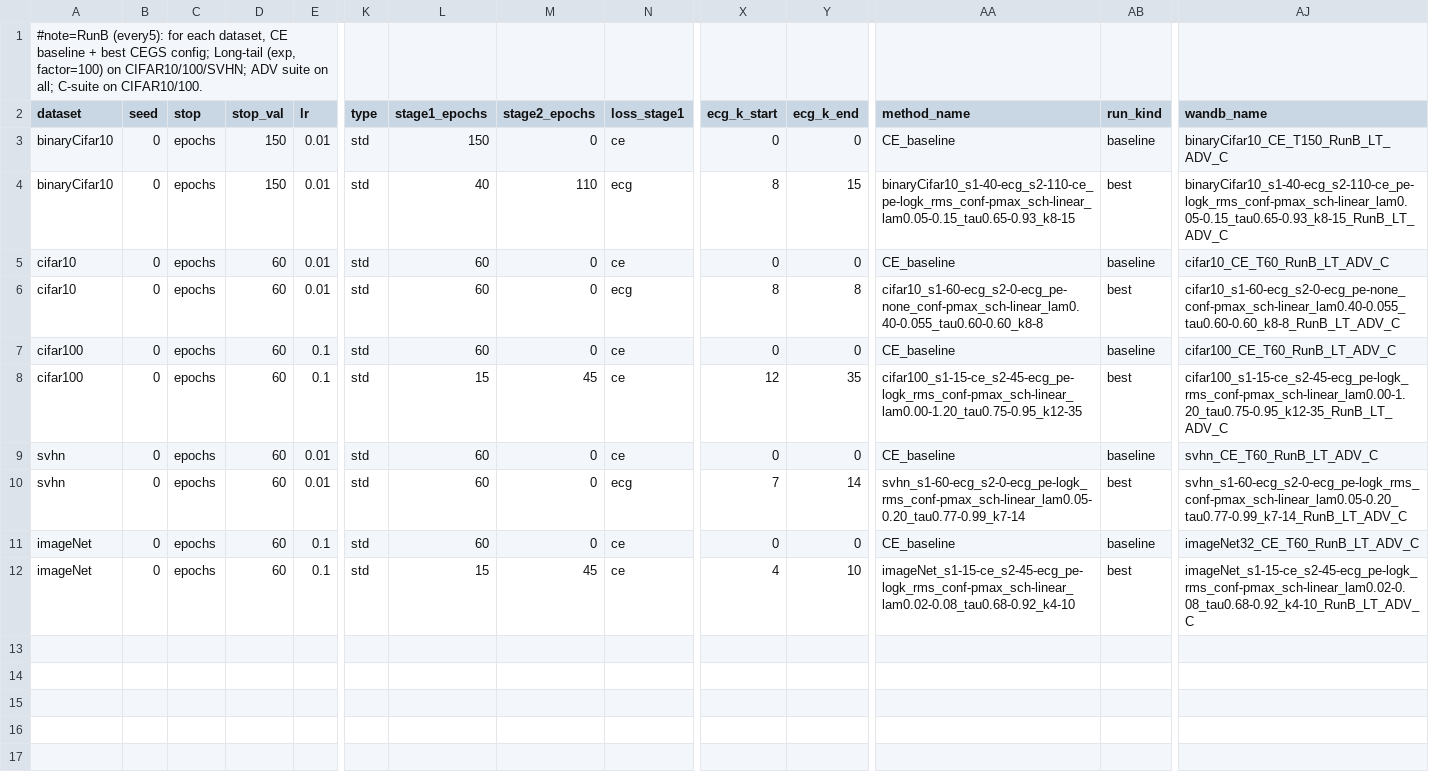
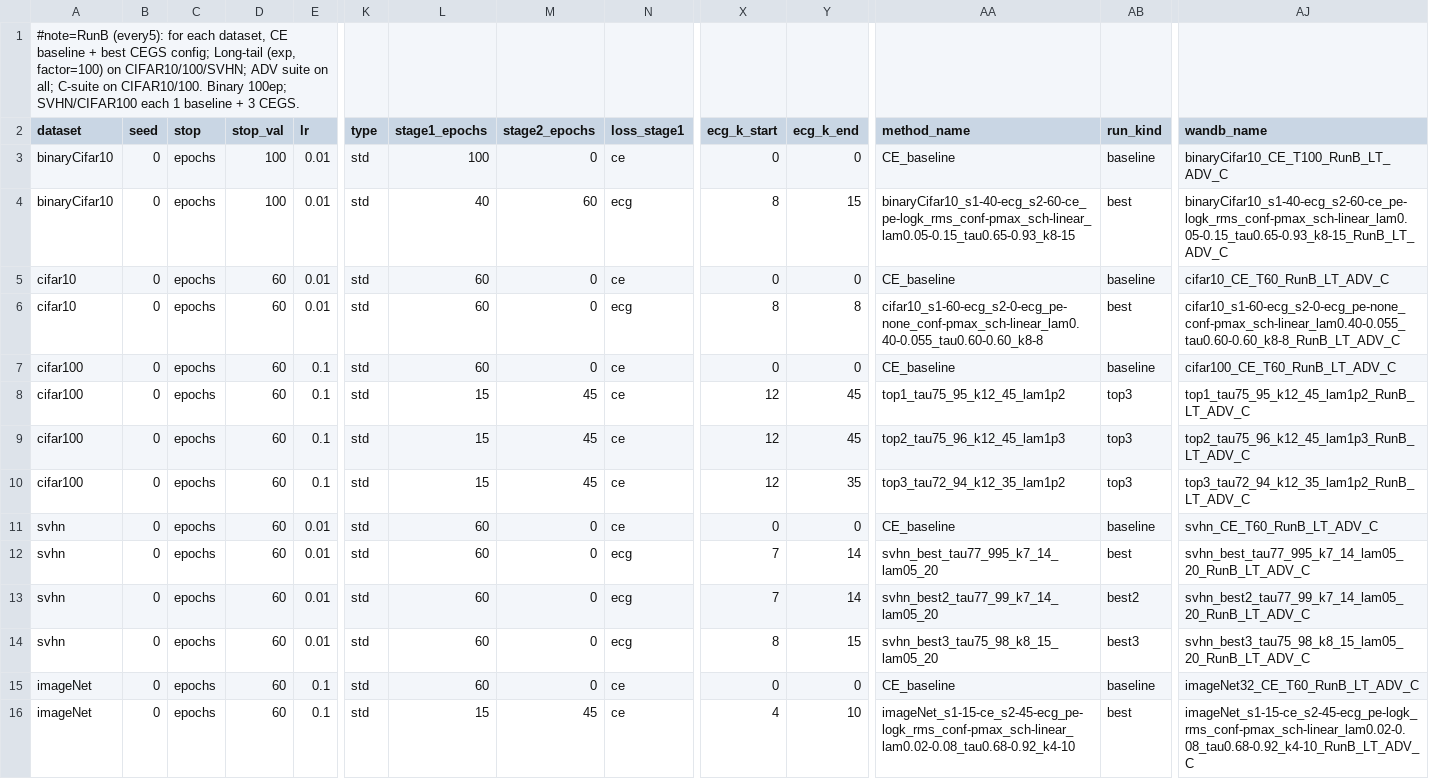
Before and after one commit to zhelianl-zl/ECG_Loss, a TSV file: sweeps/RunB_every5_LT_CE_vs_bestCEGS_ALLDATA.tsv, drawn as a sheet; only a part is shown, gaps mark what is left out; addresses are those after the commit; rows hold the shown columns only; the diff names each change by its address in the sheet, - before the commit and + after, or states it on an @@ line.

```diff
--- a/sweeps/RunB_every5_LT_CE_vs_bestCEGS_ALLDATA.tsv
+++ b/sweeps/RunB_every5_LT_CE_vs_bestCEGS_ALLDATA.tsv
-A1 (dataset): …on CIFAR10/100.
+A1 (dataset): …on CIFAR10/100. Binary 100ep; SVHN/CIFAR100 each 1 baseline + 3 CEGS.
-D3:D4 (stop_val): 150
+D3:D4 (stop_val): 100
-L3 (stage1_epochs): 150
+L3 (stage1_epochs): 100
-AJ3 (wandb_name): binaryCifar10_CE_T150_RunB_LT_ADV_C
+AJ3 (wandb_name): binaryCifar10_CE_T100_RunB_LT_ADV_C
-M4 (stage2_epochs): 110
+M4 (stage2_epochs): 60
-AA4 (method_name): binaryCifar10_s1-40-ecg_s2-110-ce_pe-logk_rms_conf-pmax_sch-linear_lam0.05-0.15_tau0.65-0.93_k8-15
+AA4 (method_name): binaryCifar10_s1-40-ecg_s2-60-ce_pe-logk_rms_conf-pmax_sch-linear_lam0.05-0.15_tau0.65-0.93_k8-15
-AJ4 (wandb_name): binaryCifar10_s1-40-ecg_s2-110-ce_pe-logk_rms_conf-pmax_sch-linear_lam0.05-0.15_tau0.65-0.93_k8-15_RunB_LT_ADV_C
+AJ4 (wandb_name): binaryCifar10_s1-40-ecg_s2-60-ce_pe-logk_rms_conf-pmax_sch-linear_lam0.05-0.15_tau0.65-0.93_k8-15_RunB_LT_ADV_C
-Y8 (ecg_k_end): 35
+Y8 (ecg_k_end): 45
-AA8 (method_name): cifar100_s1-15-ce_s2-45-ecg_pe-logk_rms_conf-pmax_sch-linear_lam0.00-1.20_tau0.75-0.95_k12-35
+AA8 (method_name): top1_tau75_95_k12_45_lam1p2
-AB8 (run_kind): best
+AB8 (run_kind): top3
-AJ8 (wandb_name): cifar100_s1-15-ce_s2-45-ecg_pe-logk_rms_conf-pmax_sch-linear_lam0.00-1.20_tau0.75-0.95_k12-35_RunB_LT_ADV_C
+AJ8 (wandb_name): top1_tau75_95_k12_45_lam1p2_RunB_LT_ADV_C
+row 9: cifar100 | 0 | epochs | 60 | 0.1 | std | 15 | 45 | ce | 12 | 45 | top2_tau75_96_k12_45_lam1p3 | top3 | top2_tau75_96_k12_45_lam1p3_RunB_LT_ADV_C
+row 10: cifar100 | 0 | epochs | 60 | 0.1 | std | 15 | 45 | ce | 12 | 35 | top3_tau72_94_k12_35_lam1p2 | top3 | top3_tau72_94_k12_35_lam1p2_RunB_LT_ADV_C
+row 12: svhn | 0 | epochs | 60 | 0.01 | std | 60 | 0 | ecg | 7 | 14 | svhn_best_tau77_995_k7_14_lam05_20 | best | svhn_best_tau77_995_k7_14_lam05_20_RunB_LT_ADV_C
-AA13 (method_name): svhn_s1-60-ecg_s2-0-ecg_pe-logk_rms_conf-pmax_sch-linear_lam0.05-0.20_tau0.77-0.99_k7-14
+AA13 (method_name): svhn_best2_tau77_99_k7_14_lam05_20
-AB13 (run_kind): best
+AB13 (run_kind): best2
-AJ13 (wandb_name): svhn_s1-60-ecg_s2-0-ecg_pe-logk_rms_conf-pmax_sch-linear_lam0.05-0.20_tau0.77-0.99_k7-14_RunB_LT_ADV_C
+AJ13 (wandb_name): svhn_best2_tau77_99_k7_14_lam05_20_RunB_LT_ADV_C
+row 14: svhn | 0 | epochs | 60 | 0.01 | std | 60 | 0 | ecg | 8 | 15 | svhn_best3_tau75_98_k8_15_lam05_20 | best3 | svhn_best3_tau75_98_k8_15_lam05_20_RunB_LT_ADV_C
```
Also changed, not shown: sweeps/RunA_every5_CE_vs_bestCEGS_ALLDATA.tsv.
